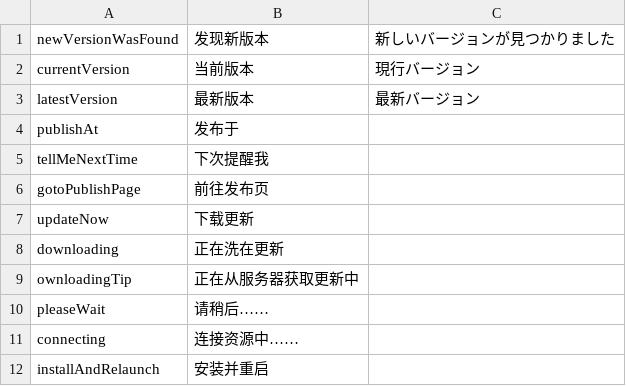
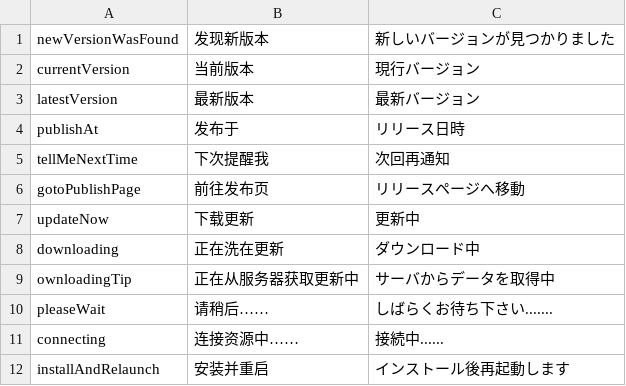
Before and after one commit to MajsoulPlus/majsoul-plus, a CSV file: i18n/locales/ja-JP/update.csv, drawn as a sheet.

```diff
--- a/i18n/locales/ja-JP/update.csv
+++ b/i18n/locales/ja-JP/update.csv
@@ -3,10 +3,10 @@ currentVersion,当前版本,現行バージョン
 latestVersion,最新版本,最新バージョン
-publishAt,发布于
-tellMeNextTime,下次提醒我
-gotoPublishPage,前往发布页
-updateNow,下载更新
-downloading,正在洗在更新
-ownloadingTip,正在从服务器获取更新中
-pleaseWait,请稍后……
-connecting,连接资源中……
-installAndRelaunch,安装并重启
+publishAt,发布于,リリース日時
+tellMeNextTime,下次提醒我,次回再通知
+gotoPublishPage,前往发布页,リリースページへ移動
+updateNow,下载更新,更新中
+downloading,正在洗在更新,ダウンロード中
+ownloadingTip,正在从服务器获取更新中,サーバからデータを取得中
+pleaseWait,请稍后……,しばらくお待ち下さい.......
+connecting,连接资源中……,接続中......
+installAndRelaunch,安装并重启,インストール後再起動します
```
Also changed, not shown: i18n/locales/ja-JP/main.csv, 4 other files.
